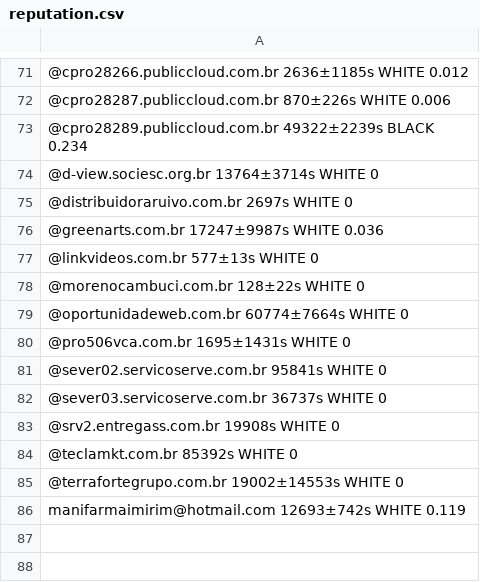
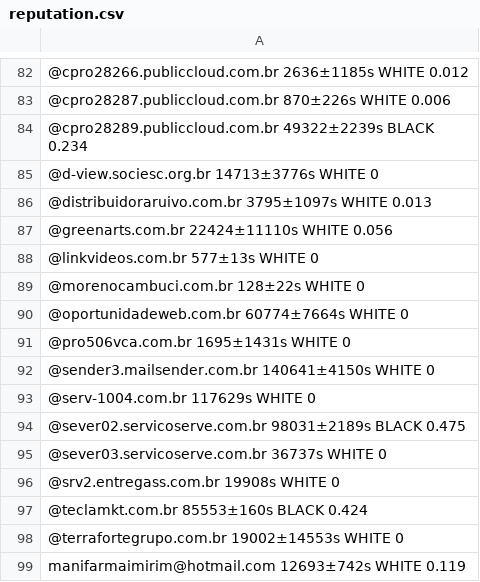
Before and after one commit to leonamp/SPFBL, a CSV file: reputation.csv, drawn as a sheet; only a part is shown, gaps mark what is left out; the diff covers the shown part only.

```diff
--- a/reputation.csv
+++ b/reputation.csv
@@ -73,5 +84,5 @@
 @cpro28289.publiccloud.com.br 49322±2239s BLACK 0.234
-@d-view.sociesc.org.br 13764±3714s WHITE 0
-@distribuidoraruivo.com.br 2697s WHITE 0
-@greenarts.com.br 17247±9987s WHITE 0.036
+@d-view.sociesc.org.br 14713±3776s WHITE 0
+@distribuidoraruivo.com.br 3795±1097s WHITE 0.013
+@greenarts.com.br 22424±11110s WHITE 0.056
 @linkvideos.com.br 577±13s WHITE 0
@@ -80,6 +91,8 @@
 @pro506vca.com.br 1695±1431s WHITE 0
-@sever02.servicoserve.com.br 95841s WHITE 0
+@sender3.mailsender.com.br 140641±4150s WHITE 0
+@serv-1004.com.br 117629s WHITE 0
+@sever02.servicoserve.com.br 98031±2189s BLACK 0.475
 @sever03.servicoserve.com.br 36737s WHITE 0
 @srv2.entregass.com.br 19908s WHITE 0
-@teclamkt.com.br 85392s WHITE 0
+@teclamkt.com.br 85553±160s BLACK 0.424
 @terrafortegrupo.com.br 19002±14553s WHITE 0
```
Also changed, not shown: 11 added rows and 36 edited cells elsewhere in this file, 18 other files.
